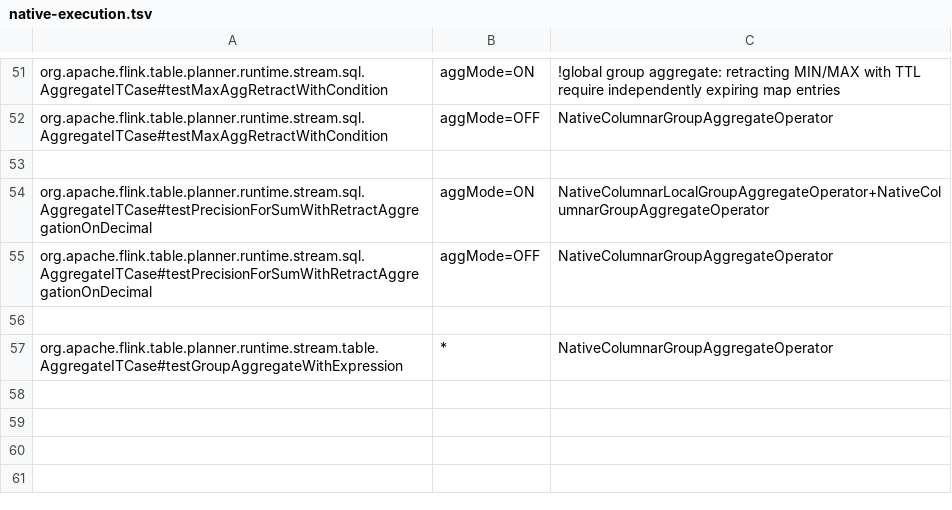
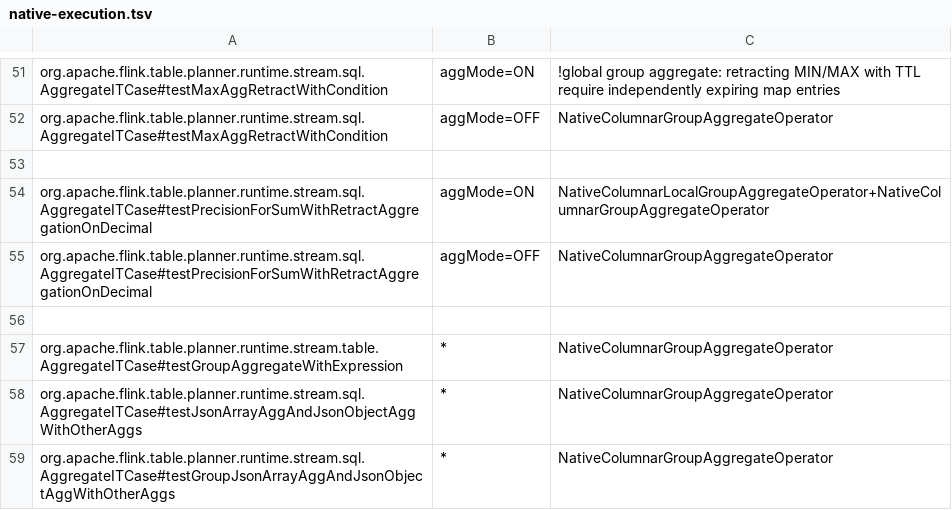
Before and after one commit to datafusion-contrib/StreamFusion, a TSV file: dev/flink-suite/agent/src/main/resources/native-execution.tsv, drawn as a sheet; only a part is shown, gaps mark what is left out; the diff names each change by its address in the sheet, - before the commit and + after, or states it on an @@ line.

```diff
--- a/dev/flink-suite/agent/src/main/resources/native-execution.tsv
+++ b/dev/flink-suite/agent/src/main/resources/native-execution.tsv
+row 58: org.apache.flink.table.planner.runtime.stream.sql.AggregateITCase#testJsonArrayAggAndJsonObjectAggWithOtherAggs | * | NativeColumnarGroupAggregateOperator
+row 59: org.apache.flink.table.planner.runtime.stream.sql.AggregateITCase#testGroupJsonArrayAggAndJsonObjectAggWithOtherAggs | * | NativeColumnarGroupAggregateOperator
```
Also changed, not shown: dev/flink-suite/agent/src/main/resources/native-execution-flink1.18-state.tsv, dev/flink-suite/agent/src/main/resources/native-execution-flink1.18.tsv, 9 other files.
